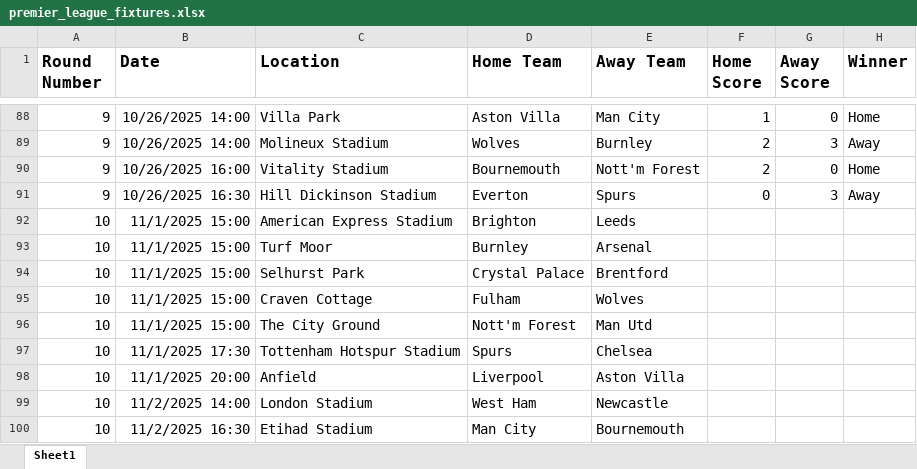
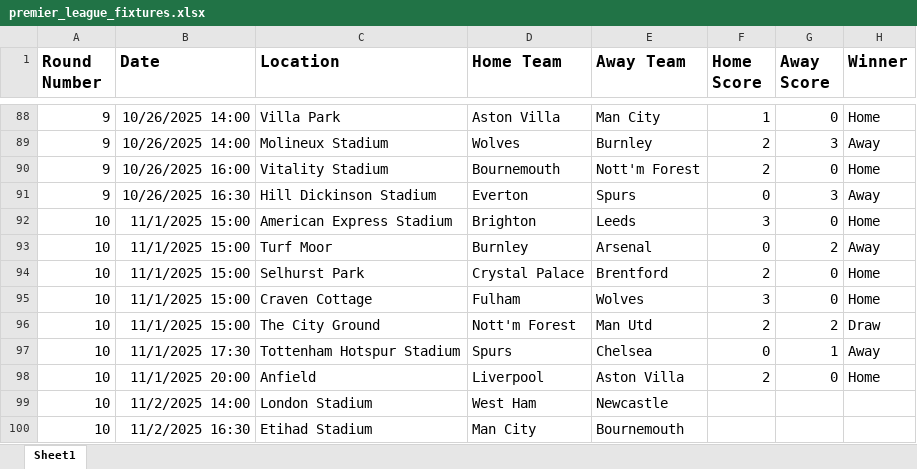
Before and after one commit to sambezza/premierLeagueGame, an Excel workbook: premier_league_fixtures.xlsx, sheet Sheet1, drawn as a sheet; only a part is shown, gaps mark what is left out; values as stored, in another font and other column widths than the file's, no borders; the diff names each change by its address in the sheet, - before the commit and + after, or states it on an @@ line.

Commit message:
Update premier_league_fixtures.xlsx

```diff
--- a/premier_league_fixtures.xlsx (sheet Sheet1)
+++ b/premier_league_fixtures.xlsx (sheet Sheet1)
-F92 (Home Score): (empty)
+F92 (Home Score): 3
-G92 (Away Score): (empty)
+G92 (Away Score): 0
-H92 (Winner): (empty)
+H92 (Winner): Home
-F93 (Home Score): (empty)
+F93 (Home Score): 0
-G93 (Away Score): (empty)
+G93 (Away Score): 2
-H93 (Winner): (empty)
+H93 (Winner): Away
-F94 (Home Score): (empty)
+F94 (Home Score): 2
-G94:G95 (Away Score): (empty)
+G94:G95 (Away Score): 0
-H94:H95 (Winner): (empty)
+H94:H95 (Winner): Home
-F95 (Home Score): (empty)
+F95 (Home Score): 3
-F96 (Home Score): (empty)
+F96 (Home Score): 2
-G96 (Away Score): (empty)
+G96 (Away Score): 2
-H96 (Winner): (empty)
+H96 (Winner): Draw
-F97 (Home Score): (empty)
+F97 (Home Score): 0
-G97 (Away Score): (empty)
+G97 (Away Score): 1
-H97 (Winner): (empty)
+H97 (Winner): Away
-F98 (Home Score): (empty)
+F98 (Home Score): 2
-G98 (Away Score): (empty)
+G98 (Away Score): 0
-H98 (Winner): (empty)
+H98 (Winner): Home
```
